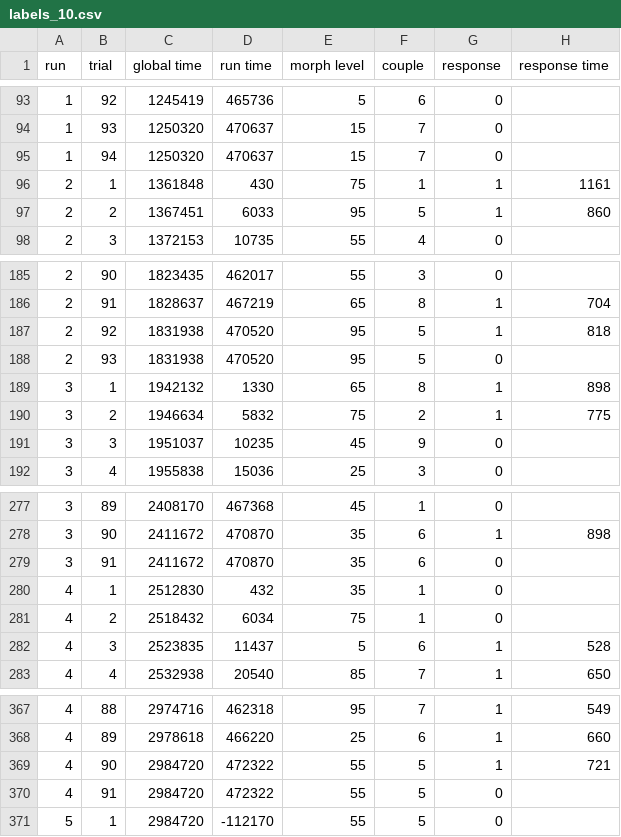
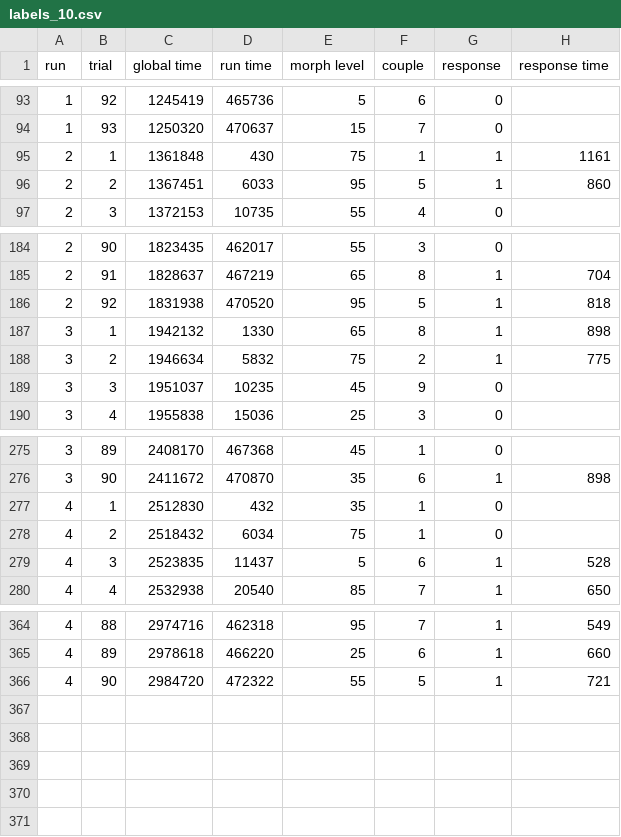
Before and after one commit to romaissauser/M1, a CSV file: morph/labels/labels_10.csv, drawn as a sheet; only a part is shown, gaps mark what is left out; the diff names each change by its address in the sheet, - before the commit and + after, or states it on an @@ line.

```diff
--- a/morph/labels/labels_10.csv
+++ b/morph/labels/labels_10.csv
-row 95: 1 | 94 | 1250320 | 470637 | 15 | 7 | 0
-row 188: 2 | 93 | 1831938 | 470520 | 95 | 5 | 0
-row 279: 3 | 91 | 2411672 | 470870 | 35 | 6 | 0
-row 370: 4 | 91 | 2984720 | 472322 | 55 | 5 | 0
-row 371: 5 | 1 | 2984720 | -112170 | 55 | 5 | 0
```
Also changed, not shown: morph/labels/labels_11.csv, morph/labels/labels_15.csv, 28 other files.
